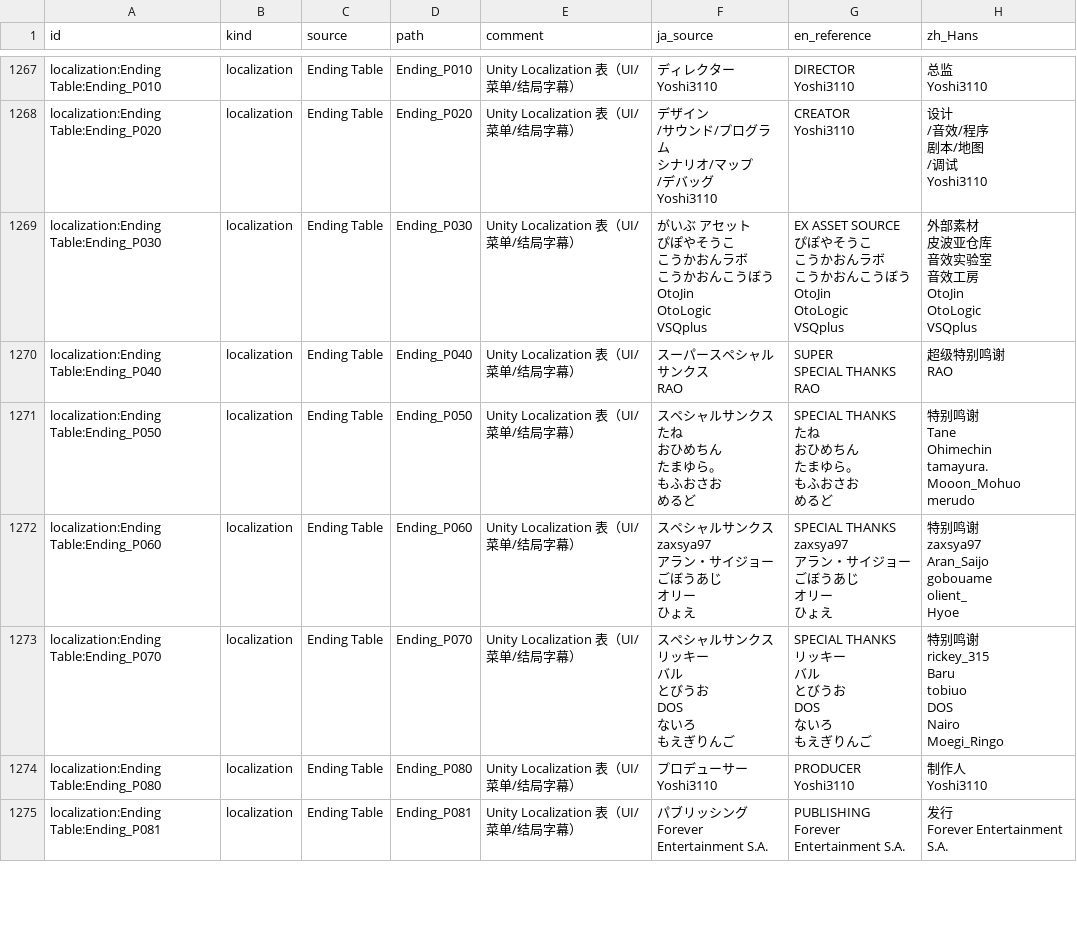
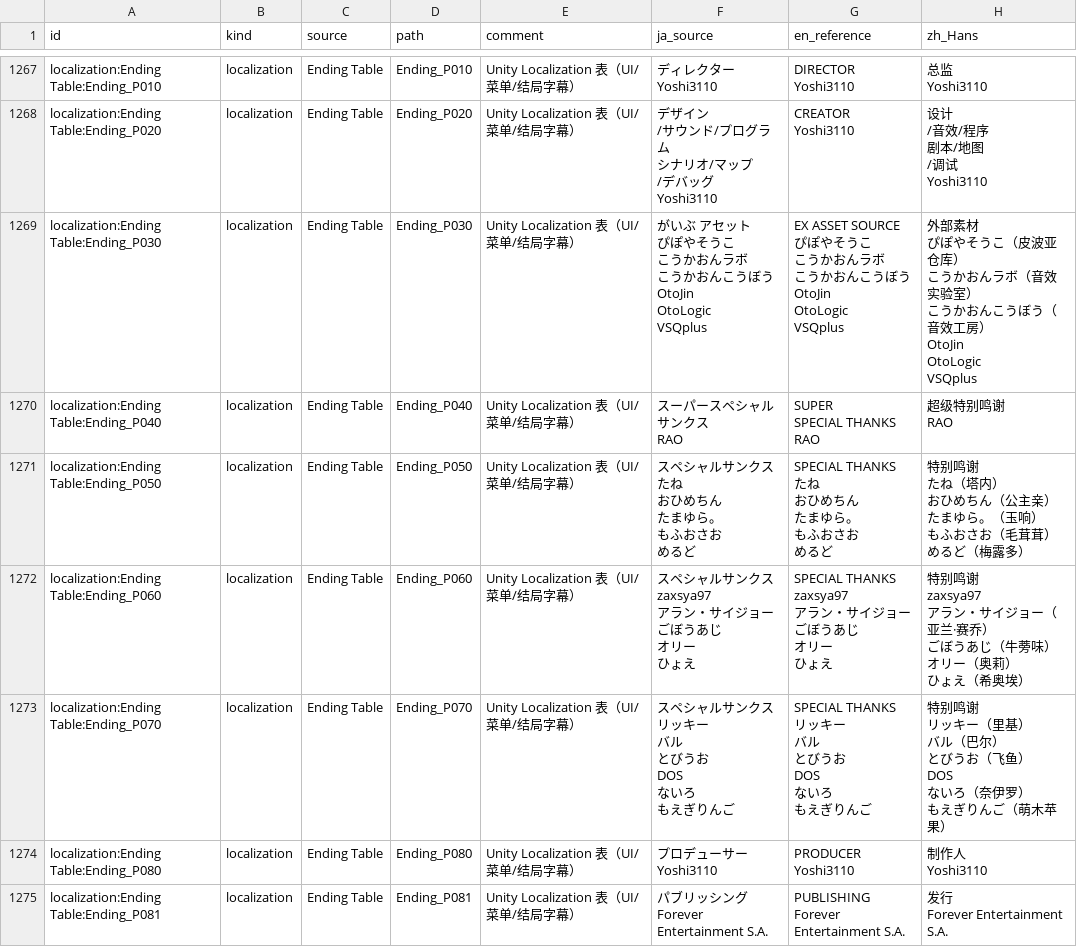
Before and after one commit to KouzakiUmi/FizRP-ChinesePatch, a CSV file: translation/zh_Hans.csv, drawn as a sheet; only a part is shown, gaps mark what is left out; the diff covers the shown part only.

```diff
--- a/translation/zh_Hans.csv
+++ b/translation/zh_Hans.csv
@@ -2937,48 +2937,48 @@ Yoshi3110","
 Yoshi3110"
-localization:Ending Table:Ending_P030,localization,Ending Table,Ending_P030,Unity Localization 表（UI/菜单/结局字幕）,"
-
-がいぶ　アセット
-
-
-ぴぽやそうこ
-
-こうかおんラボ
-
-こうかおんこうぼう
-
-OtoJin
-
-OtoLogic
-
-VSQplus","
-
-EX ASSET SOURCE
-
-
-ぴぽやそうこ
-
-こうかおんラボ
-
-こうかおんこうぼう
-
-OtoJin
-
-OtoLogic
-
-VSQplus","
-
-外部素材
-
-
-皮波亚仓库
-
-音效实验室
-
-音效工房
-
-OtoJin
-
-OtoLogic
-
-VSQplus"
+localization:Ending Table:Ending_P030,localization,Ending Table,Ending_P030,Unity Localization 表（UI/菜单/结局字幕）,"
+
+がいぶ　アセット
+
+
+ぴぽやそうこ
+
+こうかおんラボ
+
+こうかおんこうぼう
+
+OtoJin
+
+OtoLogic
+
+VSQplus","
+
+EX ASSET SOURCE
+
+
+ぴぽやそうこ
+
+こうかおんラボ
+
+こうかおんこうぼう
+
+OtoJin
+
+OtoLogic
+
+VSQplus","
+
+外部素材
+
+
+ぴぽやそうこ（皮波亚仓库）
+
+こうかおんラボ（音效实验室）
+
+こうかおんこうぼう（音效工房）
+
+OtoJin
+
+OtoLogic
+
+VSQplus"
 localization:Ending Table:Ending_P040,localization,Ending Table,Ending_P040,Unity Localization 表（UI/菜单/结局字幕）,"
@@ -3014,146 +3014,146 @@ RAO","
 RAO"
-localization:Ending Table:Ending_P050,localization,Ending Table,Ending_P050,Unity Localization 表（UI/菜单/结局字幕）,"
-
-
-スペシャルサンクス
-
-
-たね
-
-おひめちん
-
-　たまゆら。
-
-もふおさお
-
-めるど
-","
-
-
-SPECIAL THANKS
-
-
-たね
-
-おひめちん
-
-　たまゆら。
-
-もふおさお
-
-めるど
-","
-
-
-特别鸣谢
-
-
-Tane
-
-Ohimechin
-
-　tamayura.
-
-Mooon_Mohuo
-
-merudo
-"
-localization:Ending Table:Ending_P060,localization,Ending Table,Ending_P060,Unity Localization 表（UI/菜单/结局字幕）,"
-
-
-スペシャルサンクス
-
-
-zaxsya97
-
-アラン・サイジョー
-
-ごぼうあじ
-
-オリー
-
-ひょえ
-","
-
-
-SPECIAL THANKS
-
-
-zaxsya97
-
-アラン・サイジョー
-
-ごぼうあじ
-
-オリー
-
-ひょえ
-","
-
-
-特别鸣谢
-
-
-zaxsya97
-
-Aran_Saijo
-
-gobouame
-
-olient_
-
-Hyoe
-"
-localization:Ending Table:Ending_P070,localization,Ending Table,Ending_P070,Unity Localization 表（UI/菜单/结局字幕）,"
-
-
-スペシャルサンクス
-
-
-リッキー
-
-バル
-
-とびうお
-
-DOS
-
-ないろ
-
-もえぎりんご
-","
-
-
-SPECIAL THANKS
-
-
-リッキー
-
-バル
-
-とびうお
-
-DOS
-
-ないろ
-
-もえぎりんご
-","
-
-
-特别鸣谢
-
-
-rickey_315
-
-Baru
-
-tobiuo
-
-DOS
-
-Nairo
-
-Moegi_Ringo
-"
+localization:Ending Table:Ending_P050,localization,Ending Table,Ending_P050,Unity Localization 表（UI/菜单/结局字幕）,"
+
+
+スペシャルサンクス
+
+
+たね
+
+おひめちん
+
+　たまゆら。
+
+もふおさお
+
+めるど
+","
+
+
+SPECIAL THANKS
+
+
+たね
+
+おひめちん
+
+　たまゆら。
+
+もふおさお
+
+めるど
+","
+
+
+特别鸣谢
+
+
+たね（塔内）
+
+おひめちん（公主亲）
+
+　たまゆら。（玉响）
+
+もふおさお（毛茸茸）
+
+めるど（梅露多）
+"
+localization:Ending Table:Ending_P060,localization,Ending Table,Ending_P060,Unity Localization 表（UI/菜单/结局字幕）,"
+
+
+スペシャルサンクス
+
+
+zaxsya97
+
+アラン・サイジョー
+
+ごぼうあじ
+
+オリー
+
+ひょえ
+","
+
+
+SPECIAL THANKS
+
+
+zaxsya97
+
+アラン・サイジョー
+
+ごぼうあじ
+
+オリー
+
+ひょえ
+","
+
+
+特别鸣谢
+
+
+zaxsya97
+
+アラン・サイジョー（亚兰·赛乔）
+
+ごぼうあじ（牛蒡味）
+
+オリー（奥莉）
+
+ひょえ（希奥埃）
+"
+localization:Ending Table:Ending_P070,localization,Ending Table,Ending_P070,Unity Localization 表（UI/菜单/结局字幕）,"
+
+
+スペシャルサンクス
+
+
+リッキー
+
+バル
+
+とびうお
+
+DOS
+
+ないろ
+
+もえぎりんご
+","
+
+
+SPECIAL THANKS
+
+
+リッキー
+
+バル
+
+とびうお
+
+DOS
+
+ないろ
+
+もえぎりんご
+","
+
+
+特别鸣谢
+
+
+リッキー（里基）
+
+バル（巴尔）
+
+とびうお（飞鱼）
+
+DOS
+
+ないろ（奈伊罗）
+
+もえぎりんご（萌木苹果）
+"
 localization:Ending Table:Ending_P080,localization,Ending Table,Ending_P080,Unity Localization 表（UI/菜单/结局字幕）,"
```
Also changed, not shown: 27 edited cells elsewhere in this file, 37 other files.
